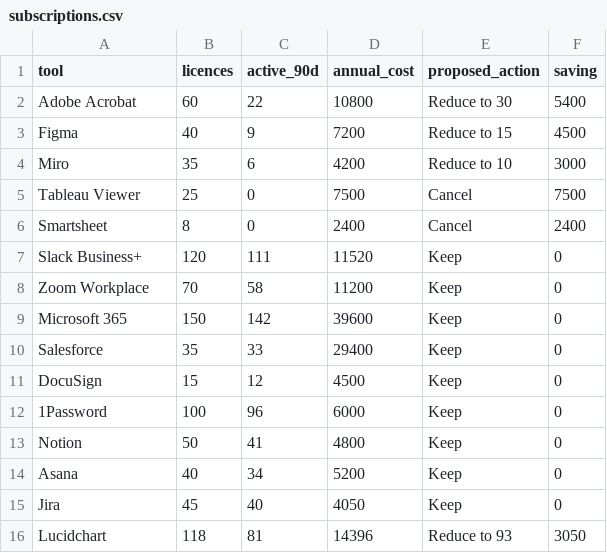
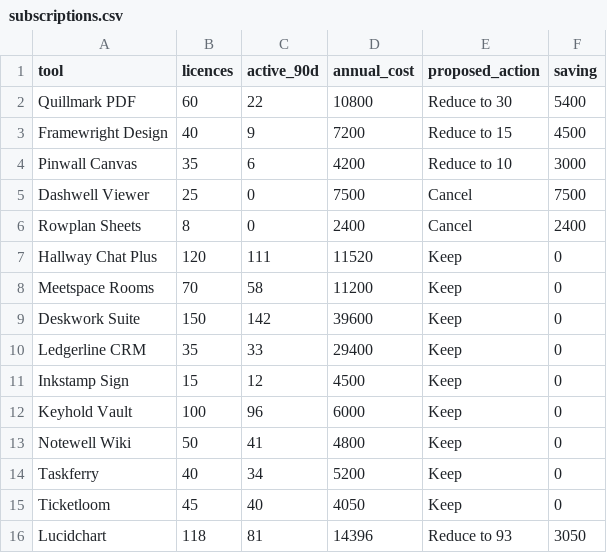
Before and after one commit to aleksarriola-max/Tallyhound, a CSV file: data/subscriptions.csv, drawn as a sheet.

```diff
--- a/data/subscriptions.csv
+++ b/data/subscriptions.csv
@@ -1,16 +1,16 @@
 tool,licences,active_90d,annual_cost,proposed_action,saving
-Adobe Acrobat,60,22,10800,Reduce to 30,5400
-Figma,40,9,7200,Reduce to 15,4500
-Miro,35,6,4200,Reduce to 10,3000
-Tableau Viewer,25,0,7500,Cancel,7500
-Smartsheet,8,0,2400,Cancel,2400
-Slack Business+,120,111,11520,Keep,0
-Zoom Workplace,70,58,11200,Keep,0
-Microsoft 365,150,142,39600,Keep,0
-Salesforce,35,33,29400,Keep,0
-DocuSign,15,12,4500,Keep,0
-1Password,100,96,6000,Keep,0
-Notion,50,41,4800,Keep,0
-Asana,40,34,5200,Keep,0
-Jira,45,40,4050,Keep,0
+Quillmark PDF,60,22,10800,Reduce to 30,5400
+Framewright Design,40,9,7200,Reduce to 15,4500
+Pinwall Canvas,35,6,4200,Reduce to 10,3000
+Dashwell Viewer,25,0,7500,Cancel,7500
+Rowplan Sheets,8,0,2400,Cancel,2400
+Hallway Chat Plus,120,111,11520,Keep,0
+Meetspace Rooms,70,58,11200,Keep,0
+Deskwork Suite,150,142,39600,Keep,0
+Ledgerline CRM,35,33,29400,Keep,0
+Inkstamp Sign,15,12,4500,Keep,0
+Keyhold Vault,100,96,6000,Keep,0
+Notewell Wiki,50,41,4800,Keep,0
+Taskferry,40,34,5200,Keep,0
+Ticketloom,45,40,4050,Keep,0
 Lucidchart,118,81,14396,Reduce to 93,3050
```
Also changed, not shown: data/events.csv, data/guardrails.csv, 46 other files.
